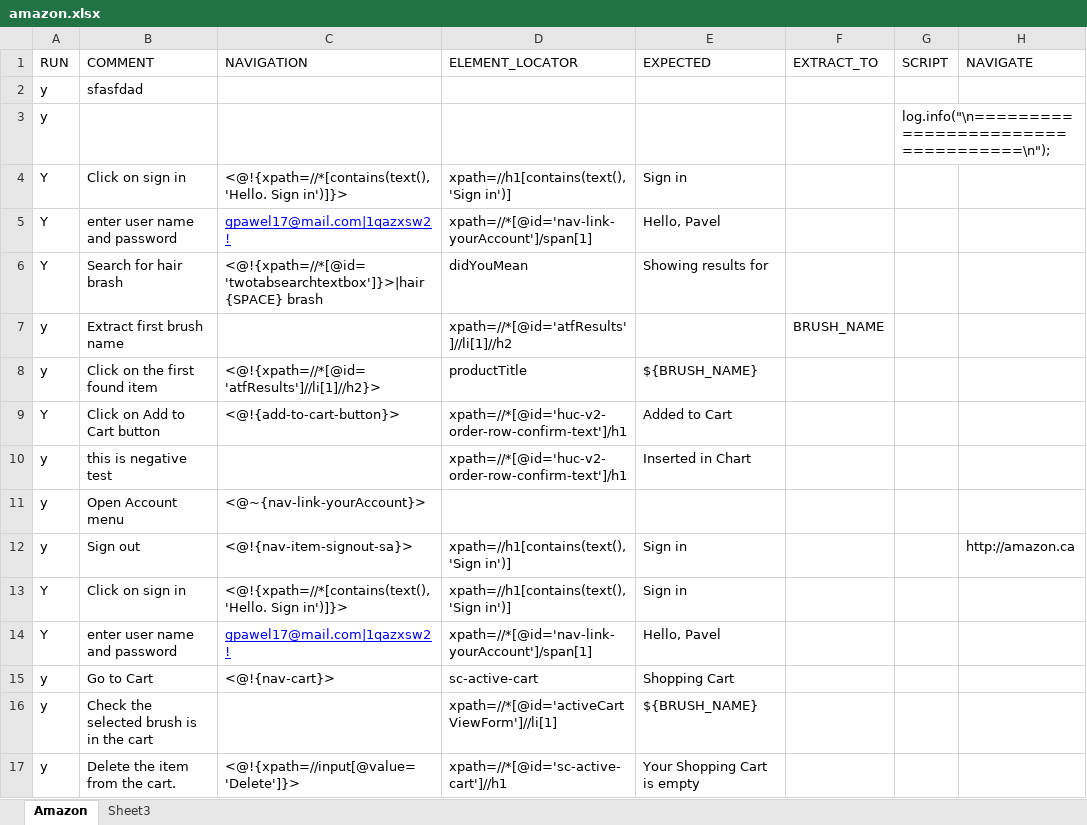
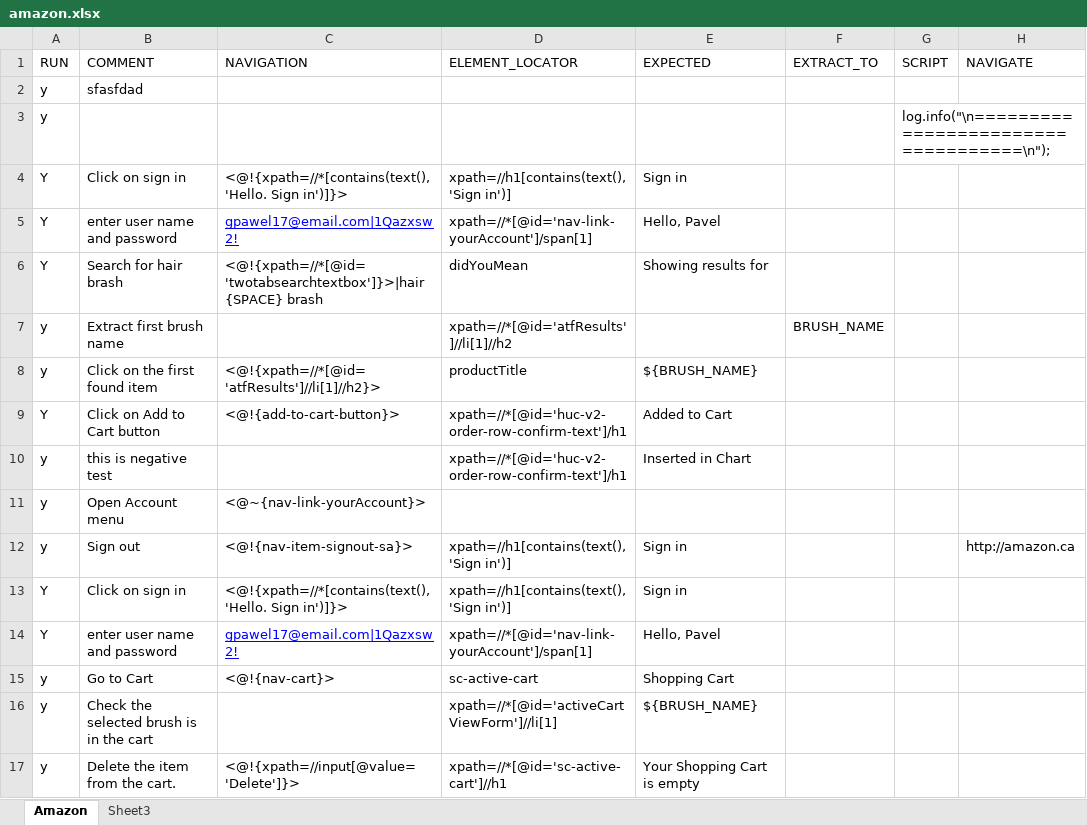
Before and after one commit to gpawel/qamation, an Excel workbook: documentation/Examples/WebNavigation/amazon.xlsx, sheet Amazon, drawn as a sheet; only a part is shown; values as stored, in another font and other column widths than the file's, no borders; the diff names each change by its address in the sheet, - before the commit and + after, or states it on an @@ line.

```diff
--- a/documentation/Examples/WebNavigation/amazon.xlsx (sheet Amazon)
+++ b/documentation/Examples/WebNavigation/amazon.xlsx (sheet Amazon)
-C5 (NAVIGATION): gpawel17@mail.com|1qazxsw2!
+C5 (NAVIGATION): gpawel17@email.com|1Qazxsw2!
-C14 (NAVIGATION): gpawel17@mail.com|1qazxsw2!
+C14 (NAVIGATION): gpawel17@email.com|1Qazxsw2!
```
Also changed, not shown: 6 other files.
